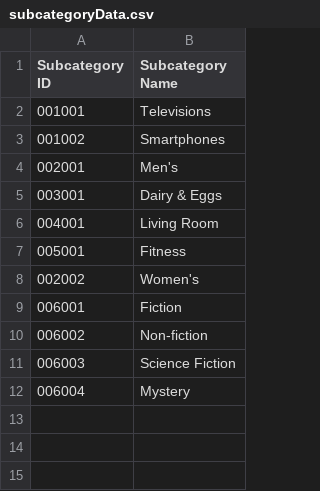
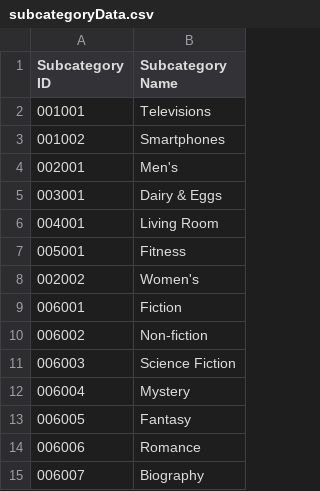
Before and after one commit to skaranizadeh/DreamTeamProject1, a CSV file: subcategoryData.csv, drawn as a sheet.

```diff
--- a/subcategoryData.csv
+++ b/subcategoryData.csv
@@ -12 +12,4 @@ Subcategory ID,Subcategory Name
 006004,Mystery
+006005,Fantasy
+006006,Romance
+006007,Biography
```
Also changed, not shown: productData.csv, 2 other files.
